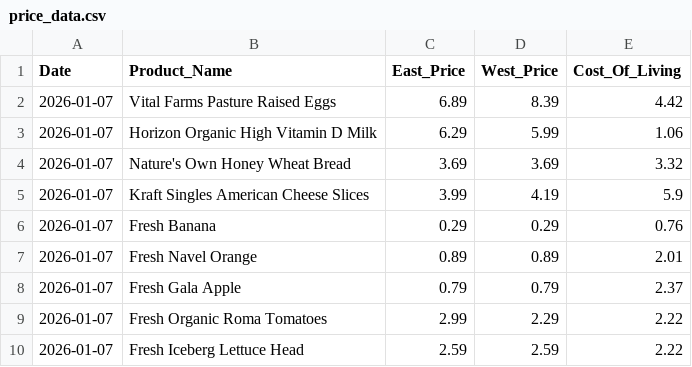
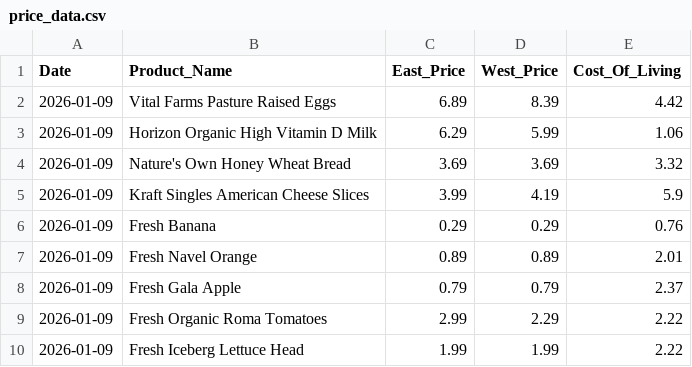
Before and after one commit to mattvmose/Data-330-Final-Project, a CSV file: clean_price_data/price_data.csv, drawn as a sheet.

```diff
--- a/clean_price_data/price_data.csv
+++ b/clean_price_data/price_data.csv
@@ -1,10 +1,10 @@
 Date,Product_Name,East_Price,West_Price,Cost_Of_Living
-2026-01-07,Vital Farms Pasture Raised Eggs,6.89,8.39,4.42
-2026-01-07,Horizon Organic High Vitamin D Milk,6.29,5.99,1.06
-2026-01-07,Nature's Own Honey Wheat Bread,3.69,3.69,3.32
-2026-01-07,Kraft Singles American Cheese Slices,3.99,4.19,5.9
-2026-01-07,Fresh Banana,0.29,0.29,0.76
-2026-01-07,Fresh Navel Orange,0.89,0.89,2.01
-2026-01-07,Fresh Gala Apple,0.79,0.79,2.37
-2026-01-07,Fresh Organic Roma Tomatoes,2.99,2.29,2.22
-2026-01-07,Fresh Iceberg Lettuce Head,2.59,2.59,2.22
+2026-01-09,Vital Farms Pasture Raised Eggs,6.89,8.39,4.42
+2026-01-09,Horizon Organic High Vitamin D Milk,6.29,5.99,1.06
+2026-01-09,Nature's Own Honey Wheat Bread,3.69,3.69,3.32
+2026-01-09,Kraft Singles American Cheese Slices,3.99,4.19,5.9
+2026-01-09,Fresh Banana,0.29,0.29,0.76
+2026-01-09,Fresh Navel Orange,0.89,0.89,2.01
+2026-01-09,Fresh Gala Apple,0.79,0.79,2.37
+2026-01-09,Fresh Organic Roma Tomatoes,2.99,2.29,2.22
+2026-01-09,Fresh Iceberg Lettuce Head,1.99,1.99,2.22
```
Also changed, not shown: final_data/master_data.csv, raw_price_data/raw_COL_data.csv, 3 other files.
